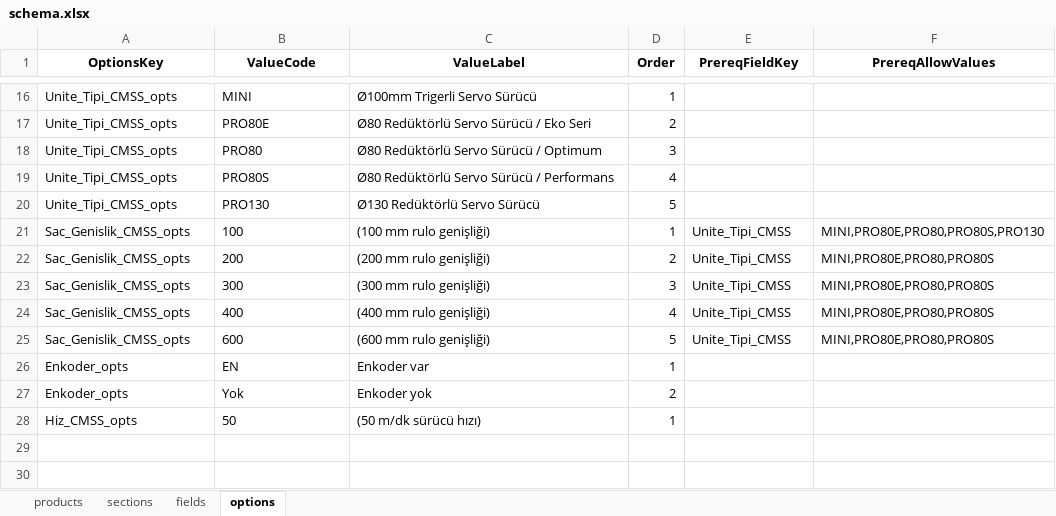
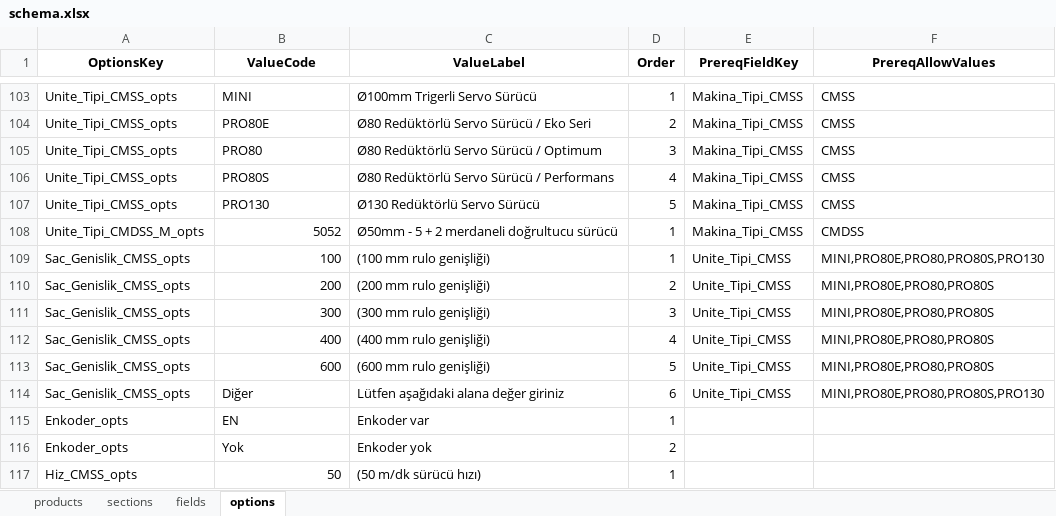
Before and after one commit to hsnylmz1837/uzun_kod_olustur_v18, an Excel workbook: data/schema.xlsx, sheet options, drawn as a sheet; only a part is shown, gaps mark what is left out; values as stored, in another font and other column widths than the file's, no borders; addresses are those after the commit; the diff covers the shown part only; the diff names each change by its address in the sheet, - before the commit and + after, or states it on an @@ line.

```diff
--- a/data/schema.xlsx (sheet options)
+++ b/data/schema.xlsx (sheet options)
-E103:E107 (PrereqFieldKey): (empty)
+E103:E107 (PrereqFieldKey): Makina_Tipi_CMSS
-F103:F107 (PrereqAllowValues): (empty)
+F103:F107 (PrereqAllowValues): CMSS
+row 108: Unite_Tipi_CMDSS_M_opts | 5052 | Ø50mm - 5 + 2 merdaneli doğrultucu sürücü | 1 | Makina_Tipi_CMSS | CMDSS
-B109:B113 alignment: left
+B109:B113 alignment: right
+row 114: Sac_Genislik_CMSS_opts | Diğer | Lütfen aşağıdaki alana değer giriniz | 6 | Unite_Tipi_CMSS | MINI,PRO80E,PRO80,PRO80S,PRO130
-B117 alignment: left
+B117 alignment: right
```
Also changed, not shown: 88 added rows, 1 removed row and 2 edited cells elsewhere in this sheet, sheet fields, sheet sections, sheet products, 1 other file.
